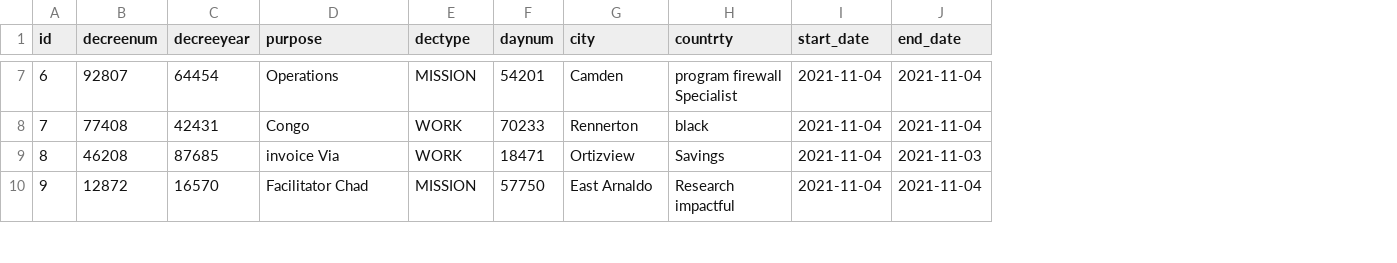
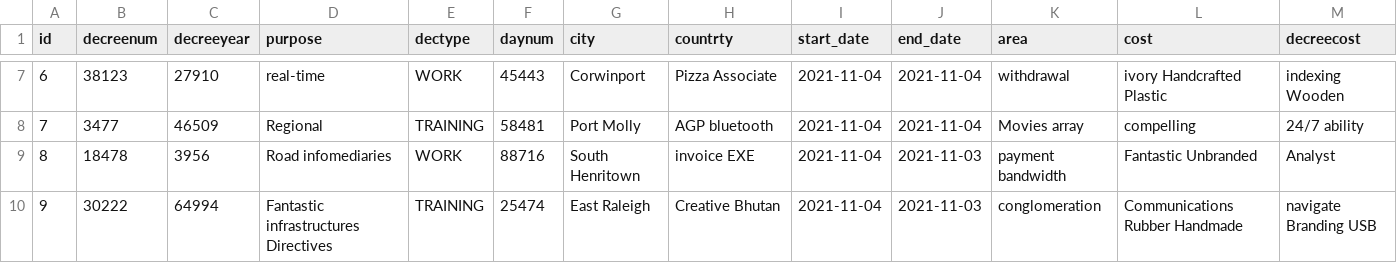
Before and after one commit to ashrafara/empTravel, a CSV file: src/main/resources/config/liquibase/fake-data/decree.csv, drawn as a sheet; only a part is shown, gaps mark what is left out; the diff covers the shown part only; the diff names each change by its address in the sheet, - before the commit and + after, or states it on an @@ line.

```diff
--- a/src/main/resources/config/liquibase/fake-data/decree.csv
+++ b/src/main/resources/config/liquibase/fake-data/decree.csv
+column K (area), rows 7-10: withdrawal | Movies array | payment bandwidth | conglomeration
+column L (cost), rows 7-10: ivory Handcrafted Plastic | compelling | Fantastic Unbranded | Communications Rubber Handmade
+column M (decreecost), rows 7-10: indexing Wooden | 24/7 ability | Analyst | navigate Branding USB
-B7 (decreenum): 92807
+B7 (decreenum): 38123
-C7 (decreeyear): 64454
+C7 (decreeyear): 27910
-D7 (purpose): Operations
+D7 (purpose): real-time
-E7 (dectype): MISSION
+E7 (dectype): WORK
-F7 (daynum): 54201
+F7 (daynum): 45443
-G7 (city): Camden
+G7 (city): Corwinport
-H7 (countrty): program firewall Specialist
+H7 (countrty): Pizza Associate
-B8 (decreenum): 77408
+B8 (decreenum): 3477
-C8 (decreeyear): 42431
+C8 (decreeyear): 46509
-D8 (purpose): Congo
+D8 (purpose): Regional
-E8 (dectype): WORK
+E8 (dectype): TRAINING
-F8 (daynum): 70233
+F8 (daynum): 58481
-G8 (city): Rennerton
+G8 (city): Port Molly
-H8 (countrty): black
+H8 (countrty): AGP bluetooth
-B9 (decreenum): 46208
+B9 (decreenum): 18478
-C9 (decreeyear): 87685
+C9 (decreeyear): 3956
-D9 (purpose): invoice Via
+D9 (purpose): Road infomediaries
-F9 (daynum): 18471
+F9 (daynum): 88716
-G9 (city): Ortizview
+G9 (city): South Henritown
-H9 (countrty): Savings
+H9 (countrty): invoice EXE
-B10 (decreenum): 12872
+B10 (decreenum): 30222
-C10 (decreeyear): 16570
+C10 (decreeyear): 64994
-D10 (purpose): Facilitator Chad
+D10 (purpose): Fantastic infrastructures Directives
-E10 (dectype): MISSION
+E10 (dectype): TRAINING
-F10 (daynum): 57750
+F10 (daynum): 25474
-G10 (city): East Arnaldo
+G10 (city): East Raleigh
-H10 (countrty): Research impactful
+H10 (countrty): Creative Bhutan
-J10 (end_date): 2021-11-04
+J10 (end_date): 2021-11-03
```
Also changed, not shown: 36 edited cells elsewhere in this file, 9 other files.
